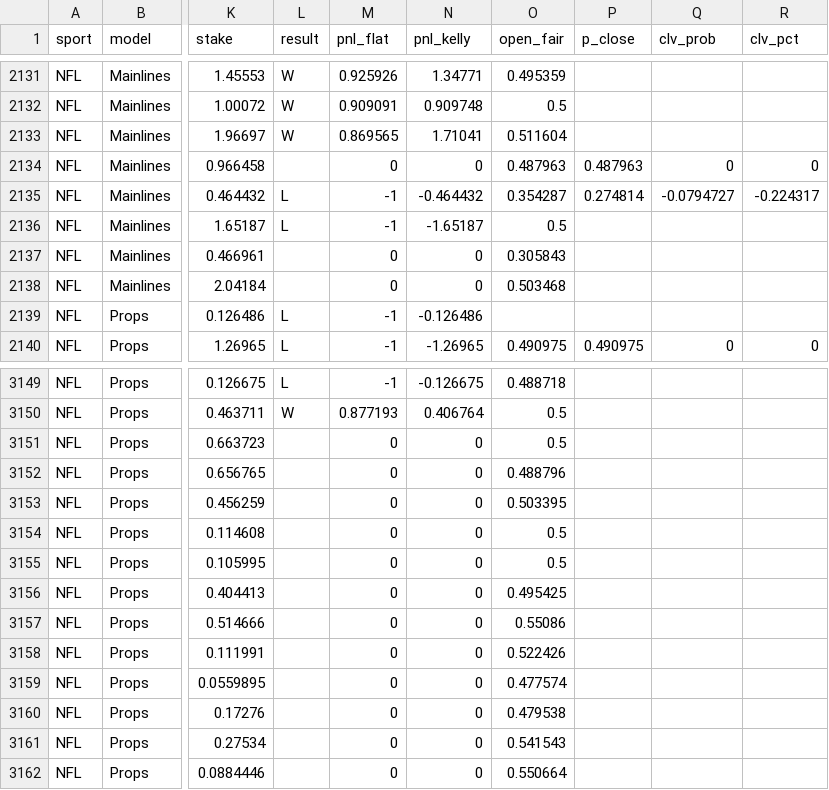
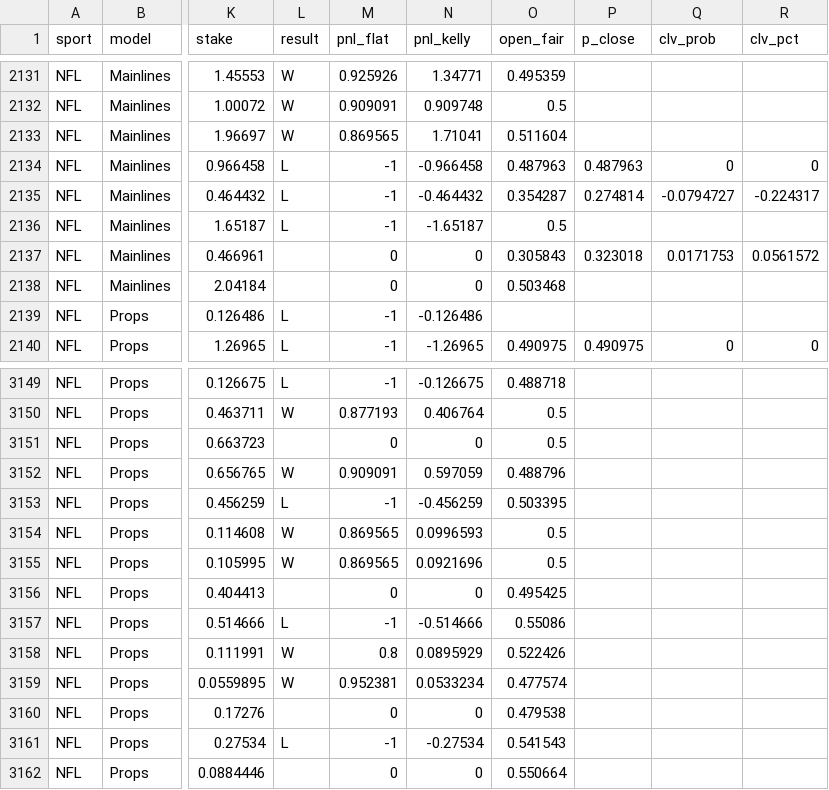
Before and after one commit to Charlie-feinstein/whizard-results, a CSV file: state/archive.csv, drawn as a sheet; only a part is shown, gaps mark what is left out; the diff covers the shown part only; the diff names each change by its address in the sheet, - before the commit and + after, or states it on an @@ line.

Commit message:
results 2026-11-16T14:41:03Z

```diff
--- a/state/archive.csv
+++ b/state/archive.csv
-L2134 (result): (empty)
+L2134 (result): L
-M2134 (pnl_flat): 0
+M2134 (pnl_flat): -1
-N2134 (pnl_kelly): 0
+N2134 (pnl_kelly): -0.966458
-P2137 (p_close): (empty)
+P2137 (p_close): 0.323018
-Q2137 (clv_prob): (empty)
+Q2137 (clv_prob): 0.0171753
-R2137 (clv_pct): (empty)
+R2137 (clv_pct): 0.0561572
-L3152 (result): (empty)
+L3152 (result): W
-M3152 (pnl_flat): 0
+M3152 (pnl_flat): 0.909091
-N3152 (pnl_kelly): 0
+N3152 (pnl_kelly): 0.597059
-L3153 (result): (empty)
+L3153 (result): L
-M3153 (pnl_flat): 0
+M3153 (pnl_flat): -1
-N3153 (pnl_kelly): 0
+N3153 (pnl_kelly): -0.456259
-L3154:L3155 (result): (empty)
+L3154:L3155 (result): W
-M3154:M3155 (pnl_flat): 0
+M3154:M3155 (pnl_flat): 0.869565
-N3154 (pnl_kelly): 0
+N3154 (pnl_kelly): 0.0996593
-N3155 (pnl_kelly): 0
+N3155 (pnl_kelly): 0.0921696
-L3157 (result): (empty)
+L3157 (result): L
-M3157 (pnl_flat): 0
+M3157 (pnl_flat): -1
-N3157 (pnl_kelly): 0
+N3157 (pnl_kelly): -0.514666
-L3158:L3159 (result): (empty)
+L3158:L3159 (result): W
-M3158 (pnl_flat): 0
+M3158 (pnl_flat): 0.8
-N3158 (pnl_kelly): 0
+N3158 (pnl_kelly): 0.0895929
-M3159 (pnl_flat): 0
+M3159 (pnl_flat): 0.952381
-N3159 (pnl_kelly): 0
+N3159 (pnl_kelly): 0.0533234
-L3161 (result): (empty)
+L3161 (result): L
-M3161 (pnl_flat): 0
+M3161 (pnl_flat): -1
-N3161 (pnl_kelly): 0
+N3161 (pnl_kelly): -0.27534
```
Also changed, not shown: 12 edited cells elsewhere in this file, 1 other file.
